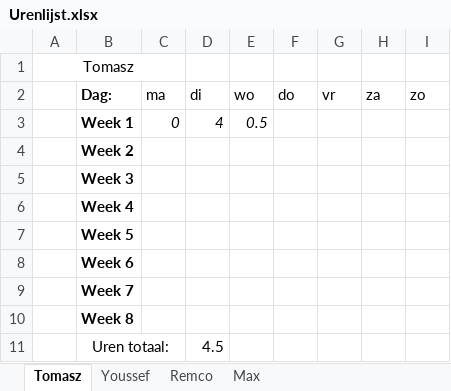
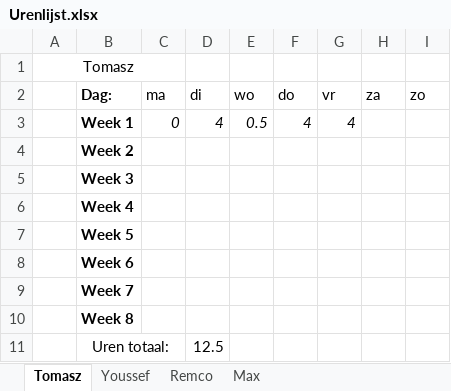
Before and after one commit to FIFA-by-TYMR/Project_Documentation, an Excel workbook: Documenten/Urenlijst.xlsx, sheet Tomasz, drawn as a sheet; values as stored, in another font and other column widths than the file's, no borders; the diff names each change by its address in the sheet, - before the commit and + after, or states it on an @@ line.

Commit message:
Updated a couple of files
Changed the location of images, an created a file for Tomasz.

```diff
--- a/Documenten/Urenlijst.xlsx (sheet Tomasz)
+++ b/Documenten/Urenlijst.xlsx (sheet Tomasz)
-F3 (do): (empty)
+F3 (do): 4
-G3 (vr): (empty)
+G3 (vr): 4
-D11 (di): 4.5
+D11 (di): 12.5
```
Also changed, not shown: sheet Youssef, sheet Remco, sheet Max, 7 other files.
